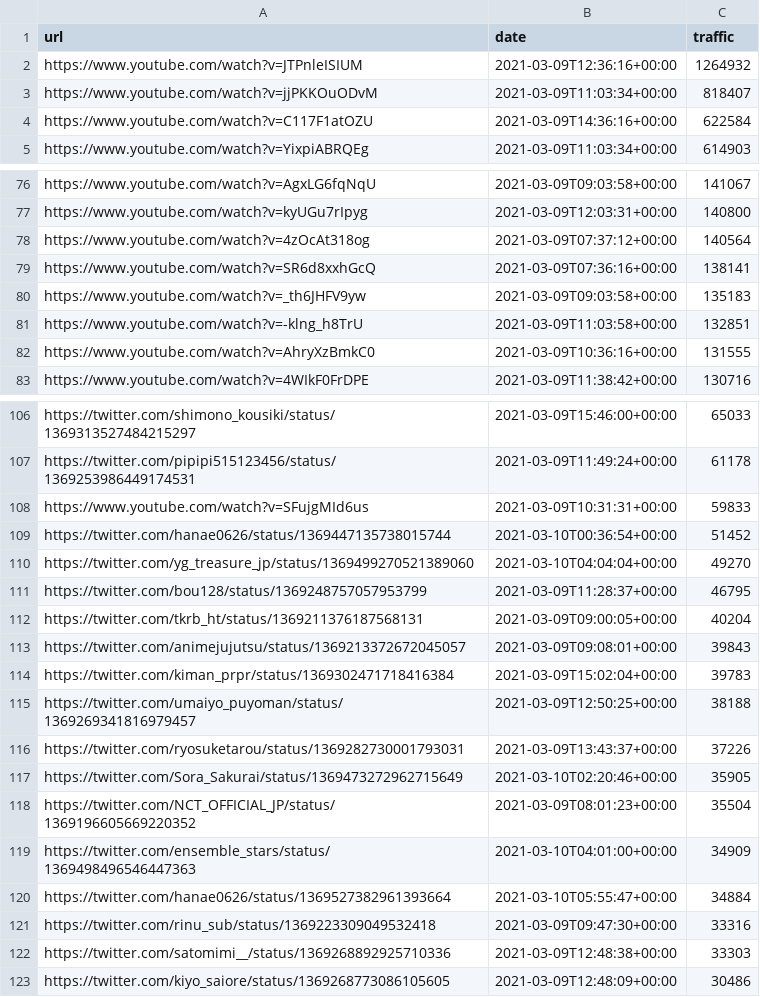
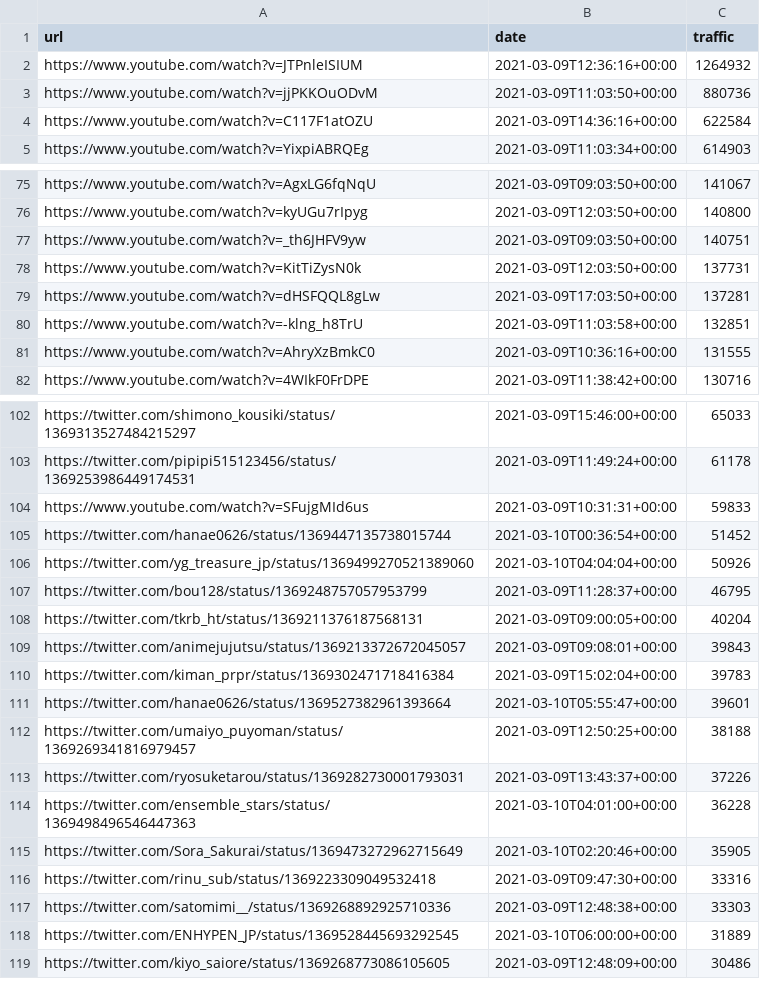
Before and after one commit to cross-internet/api, a CSV file: public/article.csv, drawn as a sheet; only a part is shown, gaps mark what is left out; removed rows and columns are numbered as before the commit, all else as after; the diff covers the shown part only; the diff names each change by its address in the sheet, - before the commit and + after, or states it on an @@ line.

```diff
--- a/public/article.csv
+++ b/public/article.csv
-B3 (date): 2021-03-09T11:03:34+00:00
+B3 (date): 2021-03-09T11:03:50+00:00
-C3 (traffic): 818407
+C3 (traffic): 880736
-B75 (date): 2021-03-09T09:03:58+00:00
+B75 (date): 2021-03-09T09:03:50+00:00
-B76 (date): 2021-03-09T12:03:31+00:00
+B76 (date): 2021-03-09T12:03:50+00:00
-row 78: https://www.youtube.com/watch?v=4zOcAt318og | 2021-03-09T07:37:12+00:00 | 140564
-row 79: https://www.youtube.com/watch?v=SR6d8xxhGcQ | 2021-03-09T07:36:16+00:00 | 138141
-B77 (date): 2021-03-09T09:03:58+00:00
+B77 (date): 2021-03-09T09:03:50+00:00
-C77 (traffic): 135183
+C77 (traffic): 140751
+row 78: https://www.youtube.com/watch?v=KitTiZysN0k | 2021-03-09T12:03:50+00:00 | 137731
+row 79: https://www.youtube.com/watch?v=dHSFQQL8gLw | 2021-03-09T17:03:50+00:00 | 137281
-C106 (traffic): 49270
+C106 (traffic): 50926
+row 111: https://twitter.com/hanae0626/status/1369527382961393664 | 2021-03-10T05:55:47+00:00 | 39601
+row 114: https://twitter.com/ensemble_stars/status/1369498496546447363 | 2021-03-10T04:01:00+00:00 | 36228
-row 118: https://twitter.com/NCT_OFFICIAL_JP/status/1369196605669220352 | 2021-03-09T08:01:23+00:00 | 35504
-row 119: https://twitter.com/ensemble_stars/status/1369498496546447363 | 2021-03-10T04:01:00+00:00 | 34909
-row 120: https://twitter.com/hanae0626/status/1369527382961393664 | 2021-03-10T05:55:47+00:00 | 34884
+row 118: https://twitter.com/ENHYPEN_JP/status/1369528445693292545 | 2021-03-10T06:00:00+00:00 | 31889
```
Also changed, not shown: 17 added rows, 21 removed rows and 12 edited cells elsewhere in this file, 1 other file.
